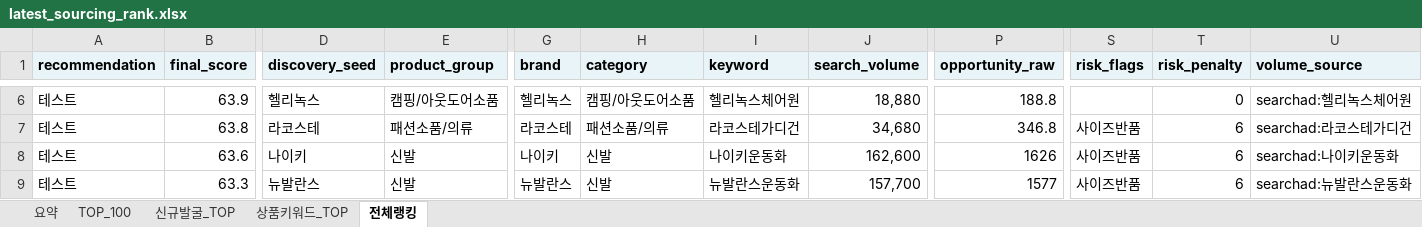
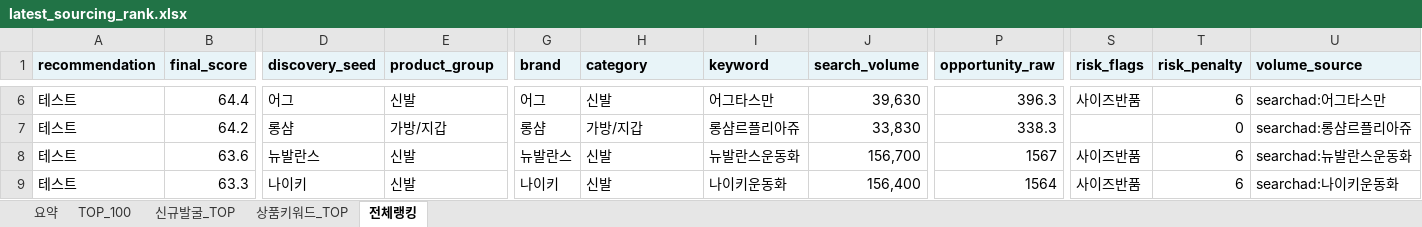
Before and after one commit to tokyonyang/soursing_item, an Excel workbook: dashboard_data/latest_sourcing_rank.xlsx, sheet 전체랭킹, drawn as a sheet; only a part is shown, gaps mark what is left out; values as stored, in another font and other column widths than the file's, no borders; the diff covers the shown part only; the diff names each change by its address in the sheet, - before the commit and + after, or states it on an @@ line.

```diff
--- a/dashboard_data/latest_sourcing_rank.xlsx (sheet 전체랭킹)
+++ b/dashboard_data/latest_sourcing_rank.xlsx (sheet 전체랭킹)
-B6 (final_score): 63.9
+B6 (final_score): 64.4
-D6 (discovery_seed): 헬리녹스
+D6 (discovery_seed): 어그
-E6 (product_group): 캠핑/아웃도어소품
+E6 (product_group): 신발
-G6 (brand): 헬리녹스
+G6 (brand): 어그
-H6 (category): 캠핑/아웃도어소품
+H6 (category): 신발
-I6 (keyword): 헬리녹스체어원
+I6 (keyword): 어그타스만
-J6 (search_volume): 18,880
+J6 (search_volume): 39,630
-P6 (opportunity_raw): 188.8
+P6 (opportunity_raw): 396.3
-S6 (risk_flags): (empty)
+S6 (risk_flags): 사이즈반품
-T6 (risk_penalty): 0
+T6 (risk_penalty): 6
-U6 (volume_source): searchad:헬리녹스체어원
+U6 (volume_source): searchad:어그타스만
-B7 (final_score): 63.8
+B7 (final_score): 64.2
-D7 (discovery_seed): 라코스테
+D7 (discovery_seed): 롱샴
-E7 (product_group): 패션소품/의류
+E7 (product_group): 가방/지갑
-G7 (brand): 라코스테
+G7 (brand): 롱샴
-H7 (category): 패션소품/의류
+H7 (category): 가방/지갑
-I7 (keyword): 라코스테가디건
+I7 (keyword): 롱샴르플리아쥬
-J7 (search_volume): 34,680
+J7 (search_volume): 33,830
-P7 (opportunity_raw): 346.8
+P7 (opportunity_raw): 338.3
-S7 (risk_flags): 사이즈반품
+S7 (risk_flags): (empty)
-T7 (risk_penalty): 6
+T7 (risk_penalty): 0
-U7 (volume_source): searchad:라코스테가디건
+U7 (volume_source): searchad:롱샴르플리아쥬
-D8 (discovery_seed): 나이키
+D8 (discovery_seed): 뉴발란스
-G8 (brand): 나이키
+G8 (brand): 뉴발란스
-I8 (keyword): 나이키운동화
+I8 (keyword): 뉴발란스운동화
-J8 (search_volume): 162,600
+J8 (search_volume): 156,700
-P8 (opportunity_raw): 1626
+P8 (opportunity_raw): 1567
-U8 (volume_source): searchad:나이키운동화
+U8 (volume_source): searchad:뉴발란스운동화
-D9 (discovery_seed): 뉴발란스
+D9 (discovery_seed): 나이키
-G9 (brand): 뉴발란스
+G9 (brand): 나이키
-I9 (keyword): 뉴발란스운동화
+I9 (keyword): 나이키운동화
-J9 (search_volume): 157,700
+J9 (search_volume): 156,400
-P9 (opportunity_raw): 1577
+P9 (opportunity_raw): 1564
-U9 (volume_source): searchad:뉴발란스운동화
+U9 (volume_source): searchad:나이키운동화
```
Also changed, not shown: 1167 edited cells elsewhere in this sheet, sheet 상품키워드_TOP, sheet TOP_100, sheet 요약, 3 other files.
